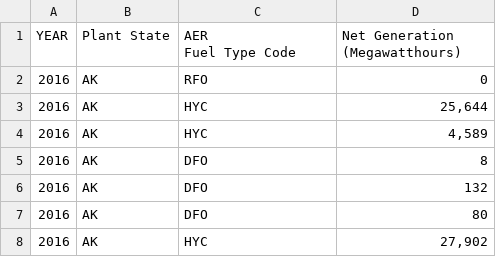
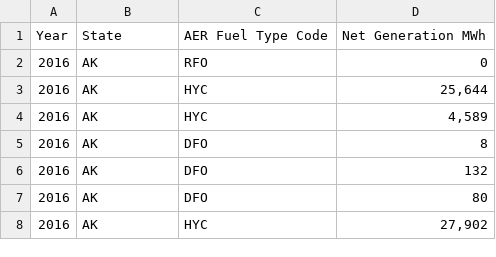
Before and after one commit to Hawkins1580/FinalProject, a CSV file: 2016_DATA.csv, drawn as a sheet; only a part is shown.

```diff
--- a/2016_DATA.csv
+++ b/2016_DATA.csv
@@ -1,4 +1,2 @@
-YEAR,Plant State,"AER
-Fuel Type Code","Net Generation
-(Megawatthours)"
+Year,State,AER Fuel Type Code,Net Generation MWh
 2016,AK,RFO,0
```
Also changed, not shown: 2001_DATA.csv, 4 other files.
